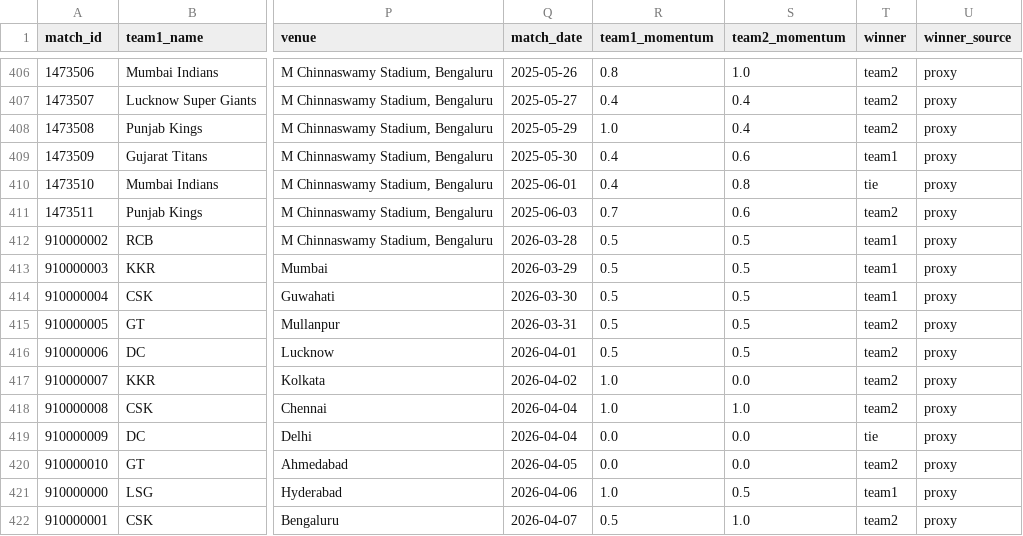
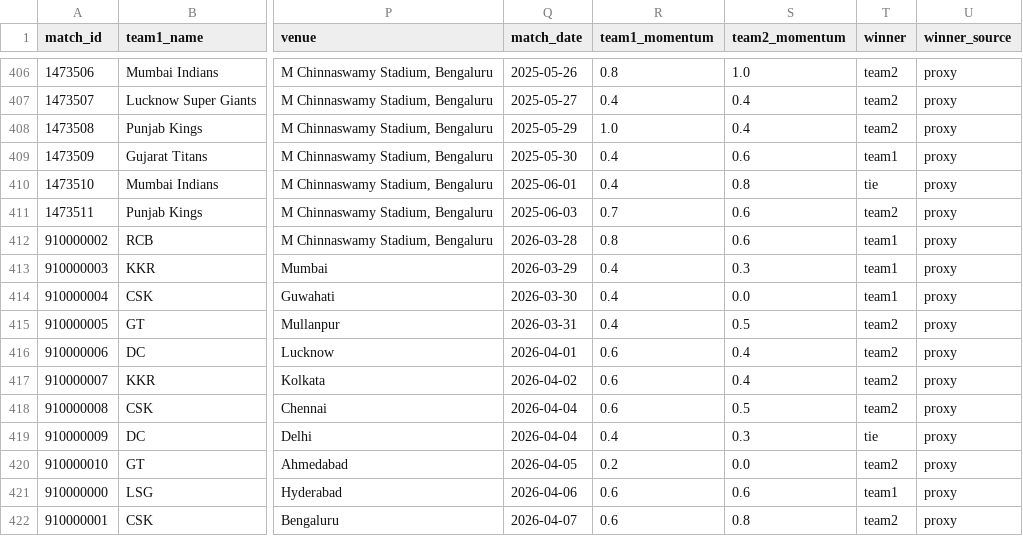
Before and after one commit to Jaymehta45/Sabermetric-IPL-Prediction-, a CSV file: data/processed/match_training_dataset.csv, drawn as a sheet; only a part is shown, gaps mark what is left out; the diff covers the shown part only; the diff names each change by its address in the sheet, - before the commit and + after, or states it on an @@ line.

```diff
--- a/data/processed/match_training_dataset.csv
+++ b/data/processed/match_training_dataset.csv
-R412 (team1_momentum): 0.5
+R412 (team1_momentum): 0.8
-S412 (team2_momentum): 0.5
+S412 (team2_momentum): 0.6
-R413:R415 (team1_momentum): 0.5
+R413:R415 (team1_momentum): 0.4
-S413 (team2_momentum): 0.5
+S413 (team2_momentum): 0.3
-S414 (team2_momentum): 0.5
+S414 (team2_momentum): 0.0
-R416 (team1_momentum): 0.5
+R416 (team1_momentum): 0.6
-S416 (team2_momentum): 0.5
+S416 (team2_momentum): 0.4
-R417:R418 (team1_momentum): 1.0
+R417:R418 (team1_momentum): 0.6
-S417 (team2_momentum): 0.0
+S417 (team2_momentum): 0.4
-S418 (team2_momentum): 1.0
+S418 (team2_momentum): 0.5
-R419 (team1_momentum): 0.0
+R419 (team1_momentum): 0.4
-S419 (team2_momentum): 0.0
+S419 (team2_momentum): 0.3
-R420 (team1_momentum): 0.0
+R420 (team1_momentum): 0.2
-R421 (team1_momentum): 1.0
+R421 (team1_momentum): 0.6
-S421 (team2_momentum): 0.5
+S421 (team2_momentum): 0.6
-R422 (team1_momentum): 0.5
+R422 (team1_momentum): 0.6
-S422 (team2_momentum): 1.0
+S422 (team2_momentum): 0.8
```
Also changed, not shown: 10 edited cells elsewhere in this file, 12 other files.
